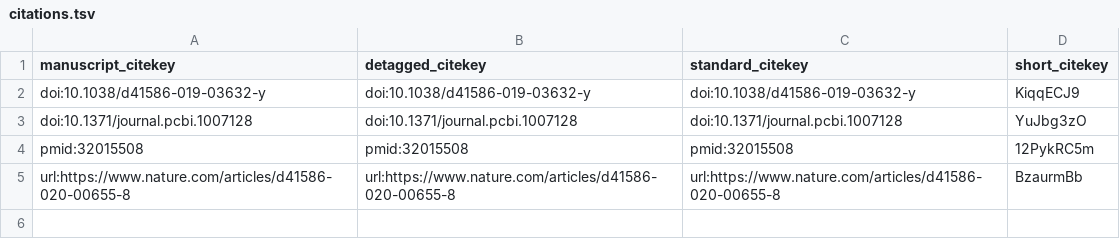
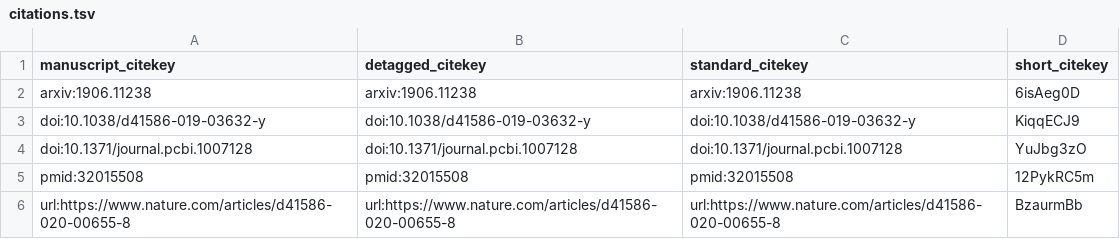
Before and after one commit to jperkel/mymanuscript, a TSV file: citations.tsv, drawn as a sheet.

Commit message:
Fix arxiv ref. [ci skip]
This build is based on
https://github.com/jperkel/mymanuscript/commit/66bac1b217560b7ef4f5868db0d6a0c0883be8fb.

This commit was created by the following CI build and job:
https://github.com/jperkel/mymanuscript/commit/66bac1b217560b7ef4f5868db0d6a0c0883be8fb/checks
https://github.com/jperkel/mymanuscript/runs/50384522

```diff
--- a/citations.tsv
+++ b/citations.tsv
@@ -1,2 +1,3 @@
 manuscript_citekey	detagged_citekey	standard_citekey	short_citekey
+arxiv:1906.11238	arxiv:1906.11238	arxiv:1906.11238	6isAeg0D
 doi:10.1038/d41586-019-03632-y	doi:10.1038/d41586-019-03632-y	doi:10.1038/d41586-019-03632-y	KiqqECJ9
```
Also changed, not shown: 5 other files.
